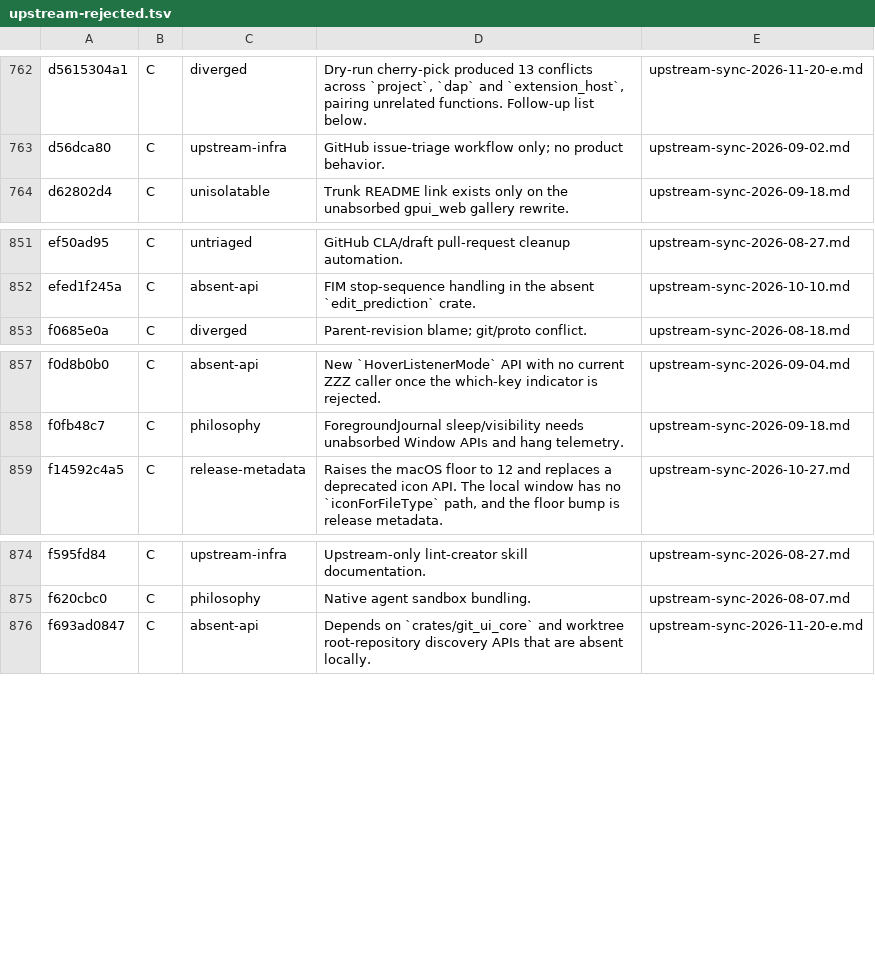
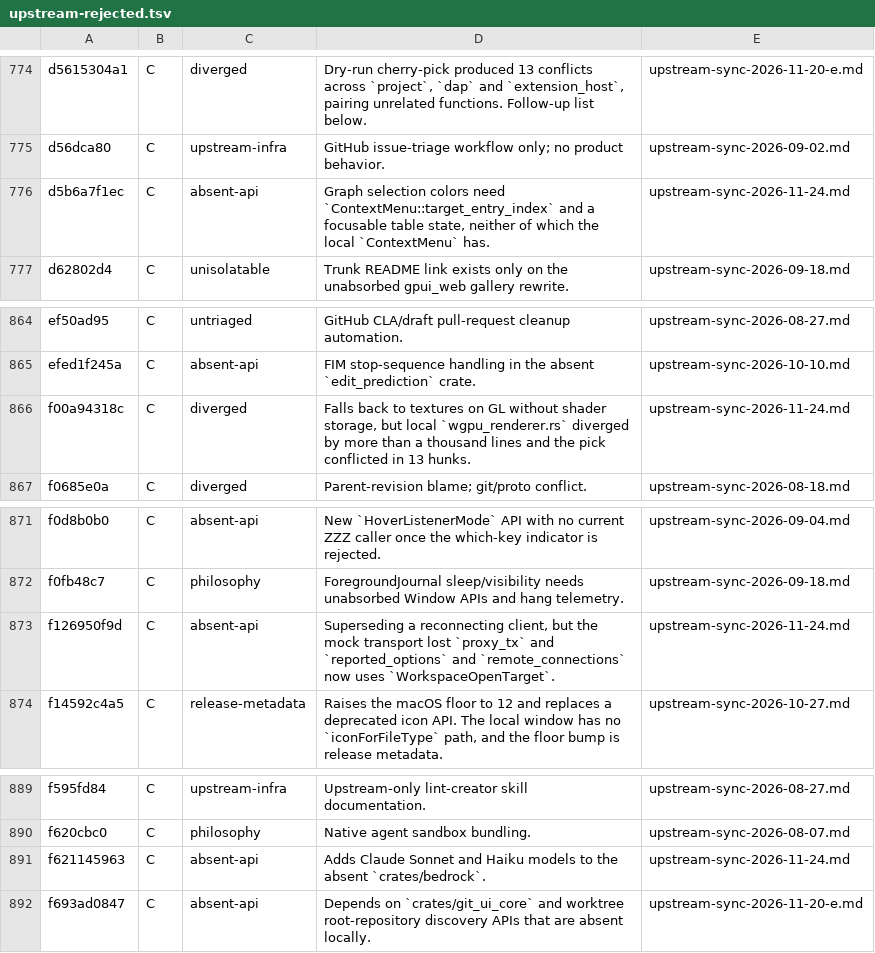
Before and after one commit to Xero-Team/ZZZ, a TSV file: docs/src/development/upstream-rejected.tsv, drawn as a sheet; only a part is shown, gaps mark what is left out; the diff covers the shown part only.

Commit message:
docs(upstream): record the 2026-11-24 batch and advance the baseline
Batch F reviews f4fe0be1f8..f00a94318c, twenty commits of which sixteen
touch surfaces this tree no longer carries after the ACP-only cleanup:
the in-tree model providers, the ACP v2 connection split, the native-view
platform layer and the upstream git-graph path.

Two commits landed. The signed-zero hashing fix had to keep the local
synthetic italic and bold fields in RenderGlyphParams::hash, and the
dev-container initializeCommand fix has no compose-restart branch locally.
Thread-search-by-displayed-title is already equivalent because this tree
never carried title_override.

The baseline moves to f00a94318c. The live head at query time was
f98c2c100d, so forty-five commits remain for the next run.

Signed-off-by: BegoniaHe <tianyihebegonia1005@gmail.com>

```diff
--- a/docs/src/development/upstream-rejected.tsv
+++ b/docs/src/development/upstream-rejected.tsv
@@ -763,2 +775,3 @@ d5615304a1	C	diverged	Dry-run cherry-pick produced 13 conflicts across `project`
 d56dca80	C	upstream-infra	GitHub issue-triage workflow only; no product behavior.	upstream-sync-2026-09-02.md
+d5b6a7f1ec	C	absent-api	Graph selection colors need `ContextMenu::target_entry_index` and a focusable table state, neither of which the local `ContextMenu` has.	upstream-sync-2026-11-24.md
 d62802d4	C	unisolatable	Trunk README link exists only on the unabsorbed gpui_web gallery rewrite.	upstream-sync-2026-09-18.md
@@ -852,2 +865,3 @@ ef50ad95	C	untriaged	GitHub CLA/draft pull-request cleanup automation.	upstream-
 efed1f245a	C	absent-api	FIM stop-sequence handling in the absent `edit_prediction` crate.	upstream-sync-2026-10-10.md
+f00a94318c	C	diverged	Falls back to textures on GL without shader storage, but local `wgpu_renderer.rs` diverged by more than a thousand lines and the pick conflicted in 13 hunks.	upstream-sync-2026-11-24.md
 f0685e0a	C	diverged	Parent-revision blame; git/proto conflict.	upstream-sync-2026-08-18.md
@@ -858,2 +872,3 @@ f0d8b0b0	C	absent-api	New `HoverListenerMode` API with no current ZZZ caller onc
 f0fb48c7	C	philosophy	ForegroundJournal sleep/visibility needs unabsorbed Window APIs and hang telemetry.	upstream-sync-2026-09-18.md
+f126950f9d	C	absent-api	Superseding a reconnecting client, but the mock transport lost `proxy_tx` and `reported_options` and `remote_connections` now uses `WorkspaceOpenTarget`.	upstream-sync-2026-11-24.md
 f14592c4a5	C	release-metadata	Raises the macOS floor to 12 and replaces a deprecated icon API. The local window has no `iconForFileType` path, and the floor bump is release metadata.	upstream-sync-2026-10-27.md
@@ -875,2 +890,3 @@ f595fd84	C	upstream-infra	Upstream-only lint-creator skill documentation.	upstre
 f620cbc0	C	philosophy	Native agent sandbox bundling.	upstream-sync-2026-08-07.md
+f621145963	C	absent-api	Adds Claude Sonnet and Haiku models to the absent `crates/bedrock`.	upstream-sync-2026-11-24.md
 f693ad0847	C	absent-api	Depends on `crates/git_ui_core` and worktree root-repository discovery APIs that are absent locally.	upstream-sync-2026-11-20-e.md
```
Also changed, not shown: 12 added rows elsewhere in this file, 2 other files.
